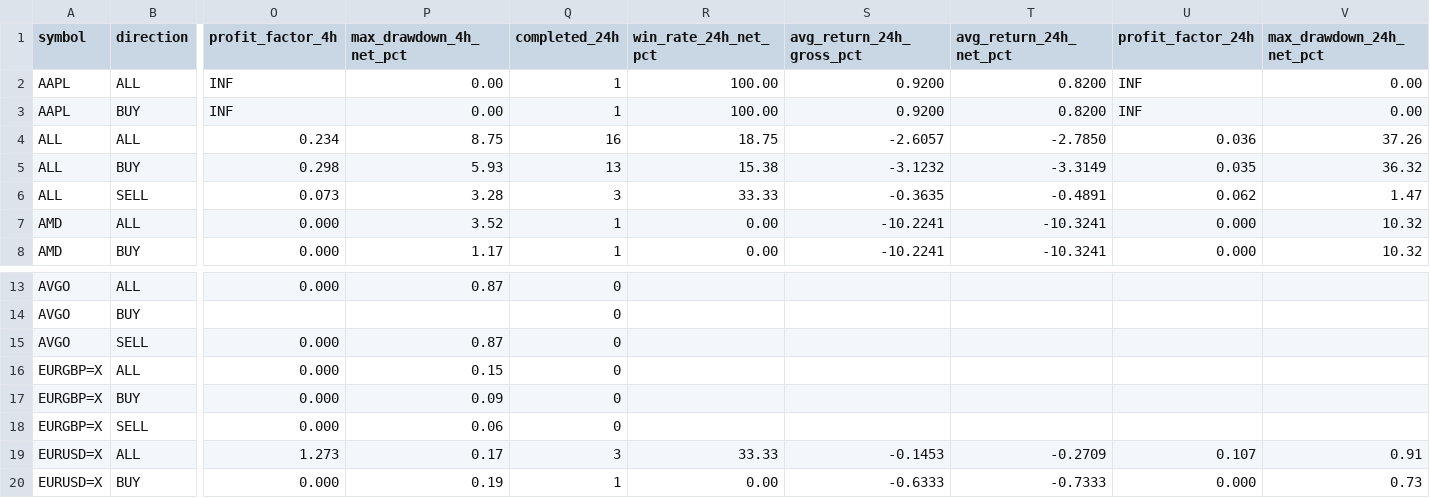
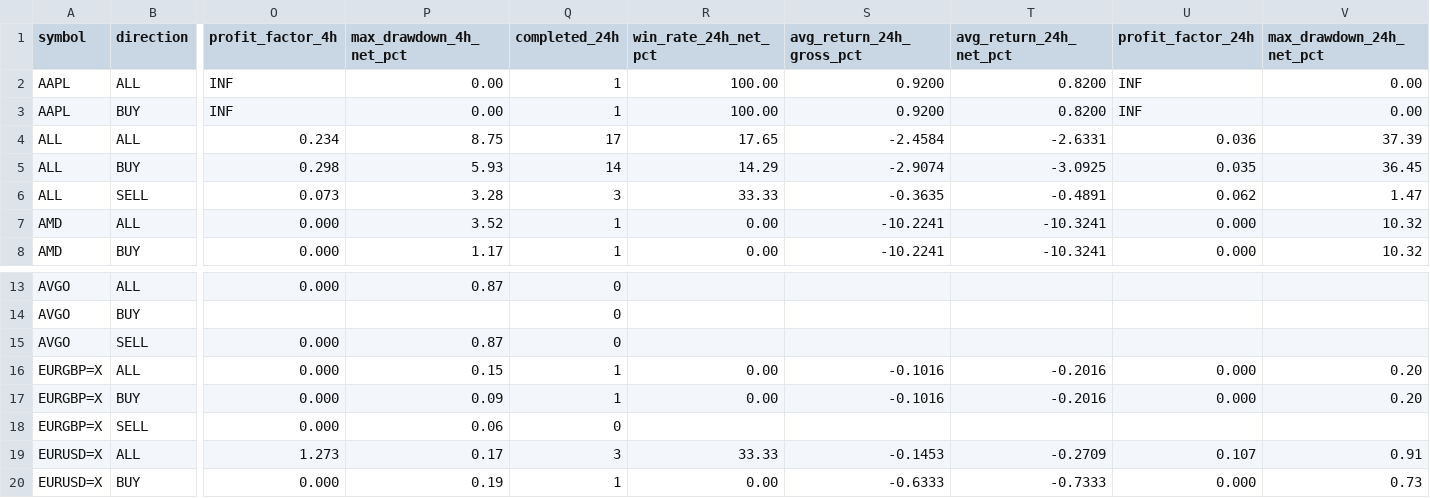
Before and after one commit to jaimefg19034/macd-alerts, a CSV file: data/signal_stats.csv, drawn as a sheet; only a part is shown, gaps mark what is left out; the diff names each change by its address in the sheet, - before the commit and + after, or states it on an @@ line.

```diff
--- a/data/signal_stats.csv
+++ b/data/signal_stats.csv
-Q4 (completed_24h): 16
+Q4 (completed_24h): 17
-R4 (win_rate_24h_net_pct): 18.75
+R4 (win_rate_24h_net_pct): 17.65
-S4 (avg_return_24h_gross_pct): -2.6057
+S4 (avg_return_24h_gross_pct): -2.4584
-T4 (avg_return_24h_net_pct): -2.7850
+T4 (avg_return_24h_net_pct): -2.6331
-V4 (max_drawdown_24h_net_pct): 37.26
+V4 (max_drawdown_24h_net_pct): 37.39
-Q5 (completed_24h): 13
+Q5 (completed_24h): 14
-R5 (win_rate_24h_net_pct): 15.38
+R5 (win_rate_24h_net_pct): 14.29
-S5 (avg_return_24h_gross_pct): -3.1232
+S5 (avg_return_24h_gross_pct): -2.9074
-T5 (avg_return_24h_net_pct): -3.3149
+T5 (avg_return_24h_net_pct): -3.0925
-V5 (max_drawdown_24h_net_pct): 36.32
+V5 (max_drawdown_24h_net_pct): 36.45
-Q16:Q17 (completed_24h): 0
+Q16:Q17 (completed_24h): 1
-R16:R17 (win_rate_24h_net_pct): (empty)
+R16:R17 (win_rate_24h_net_pct): 0.00
-S16:S17 (avg_return_24h_gross_pct): (empty)
+S16:S17 (avg_return_24h_gross_pct): -0.1016
-T16:T17 (avg_return_24h_net_pct): (empty)
+T16:T17 (avg_return_24h_net_pct): -0.2016
-U16:U17 (profit_factor_24h): (empty)
+U16:U17 (profit_factor_24h): 0.000
-V16:V17 (max_drawdown_24h_net_pct): (empty)
+V16:V17 (max_drawdown_24h_net_pct): 0.20
```
Also changed, not shown: data/signal_history.csv.
